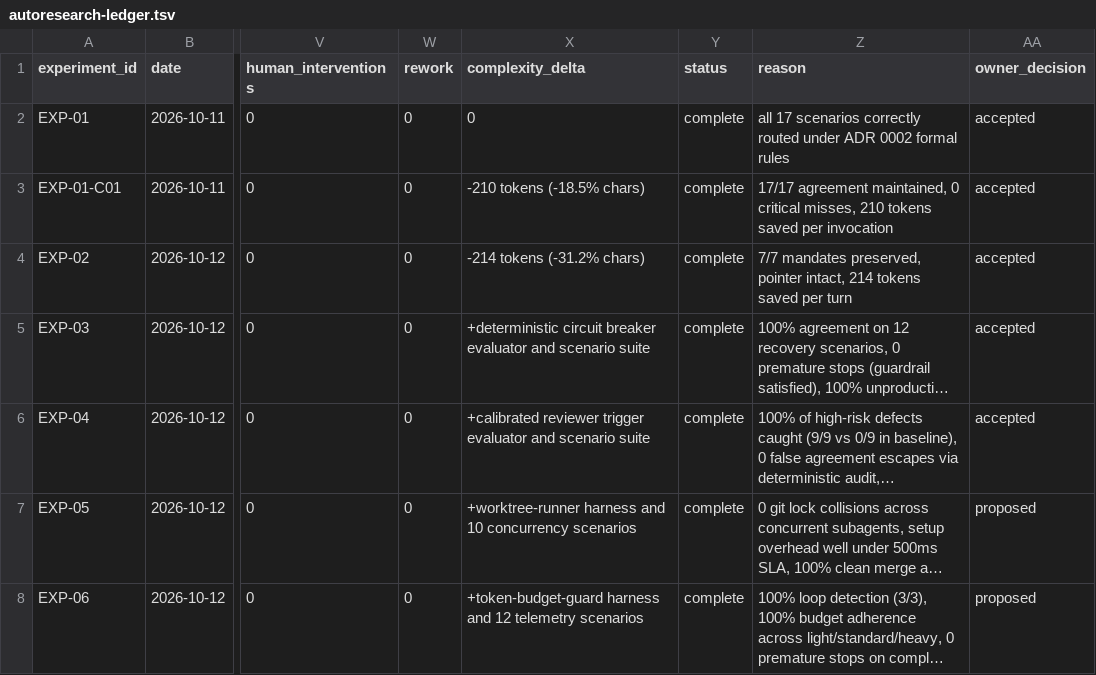
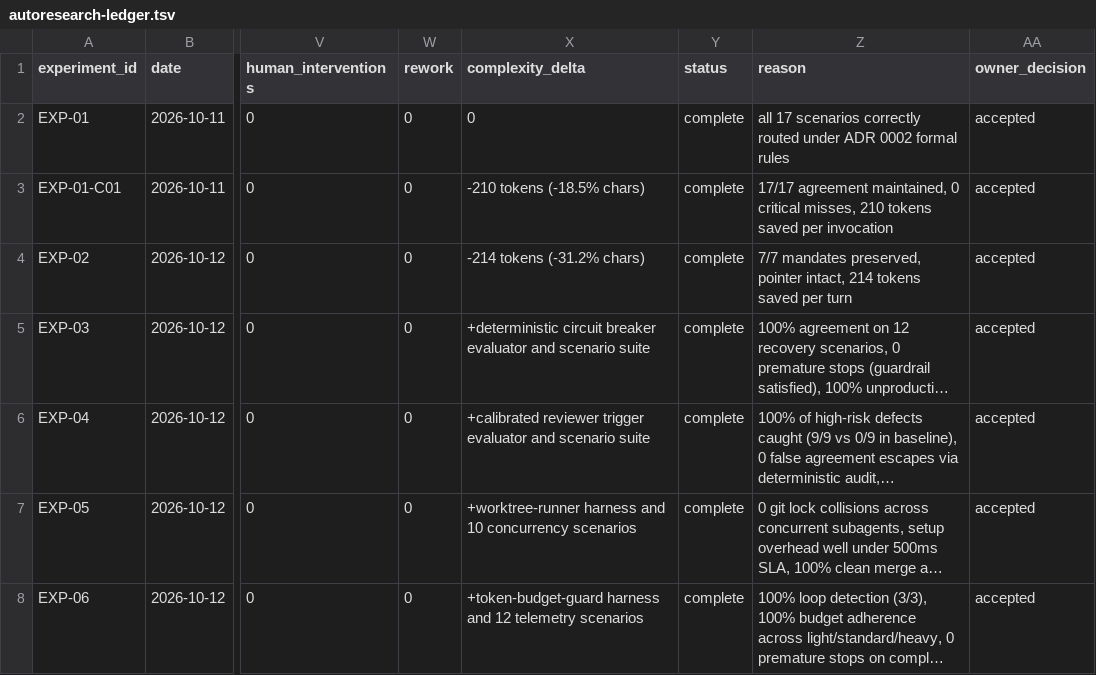
Before and after one commit to EduardoShibukawa/G-Inga, a TSV file: records/autoresearch-ledger.tsv, drawn as a sheet; only a part is shown, gaps mark what is left out; long unchanged cells end in …; the diff names each change by its address in the sheet, - before the commit and + after, or states it on an @@ line.

Commit message:
feat(bundle): promote EXP-05 worktree isolation and EXP-06 token budget guardrail

```diff
--- a/records/autoresearch-ledger.tsv
+++ b/records/autoresearch-ledger.tsv
-AA7:AA8 (owner_decision): proposed
+AA7:AA8 (owner_decision): accepted
```
Also changed, not shown: 4 other files.
